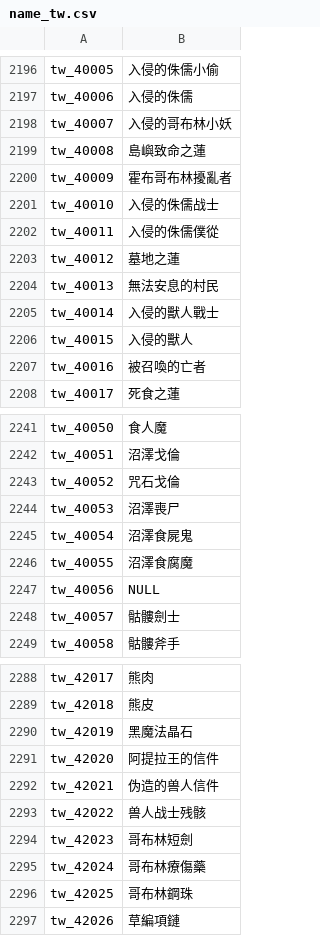
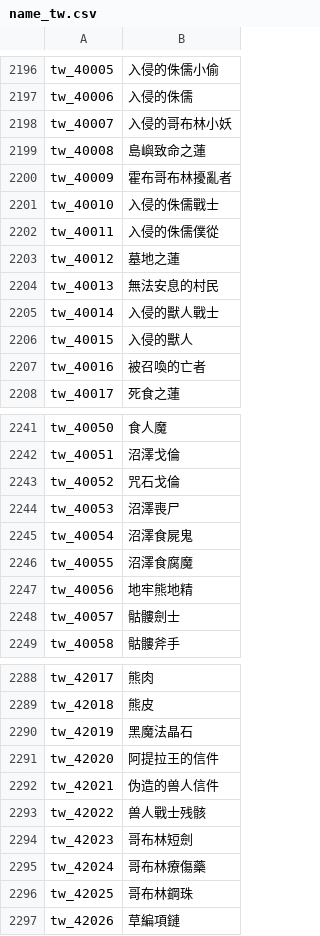
Before and after one commit to oberon-wu/teon-lang, a CSV file: name/name_tw.csv, drawn as a sheet; only a part is shown, gaps mark what is left out.

```diff
--- a/name/name_tw.csv
+++ b/name/name_tw.csv
@@ -2200,3 +2200,3 @@ tw_40008,"島嶼致命之蓮"
 tw_40009,"霍布哥布林擾亂者"
-tw_40010,"入侵的侏儒战士"
+tw_40010,"入侵的侏儒戰士"
 tw_40011,"入侵的侏儒僕從"
@@ -2246,3 +2246,3 @@ tw_40054,"沼澤食屍鬼"
 tw_40055,"沼澤食腐魔"
-tw_40056,NULL
+tw_40056,"地牢熊地精"
 tw_40057,"骷髏劍士"
@@ -2292,3 +2292,3 @@ tw_42020,"阿提拉王的信件"
 tw_42021,"伪造的兽人信件"
-tw_42022,"兽人战士残骸"
+tw_42022,"兽人戰士残骸"
 tw_42023,"哥布林短劍"
```
Also changed, not shown: 1 other file.
